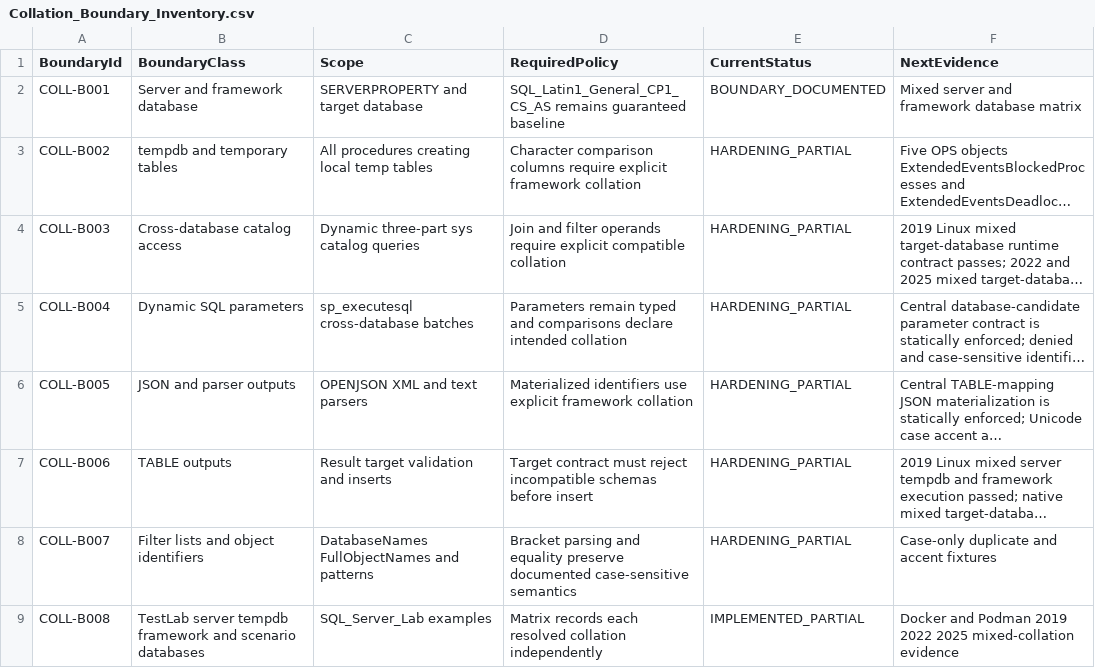
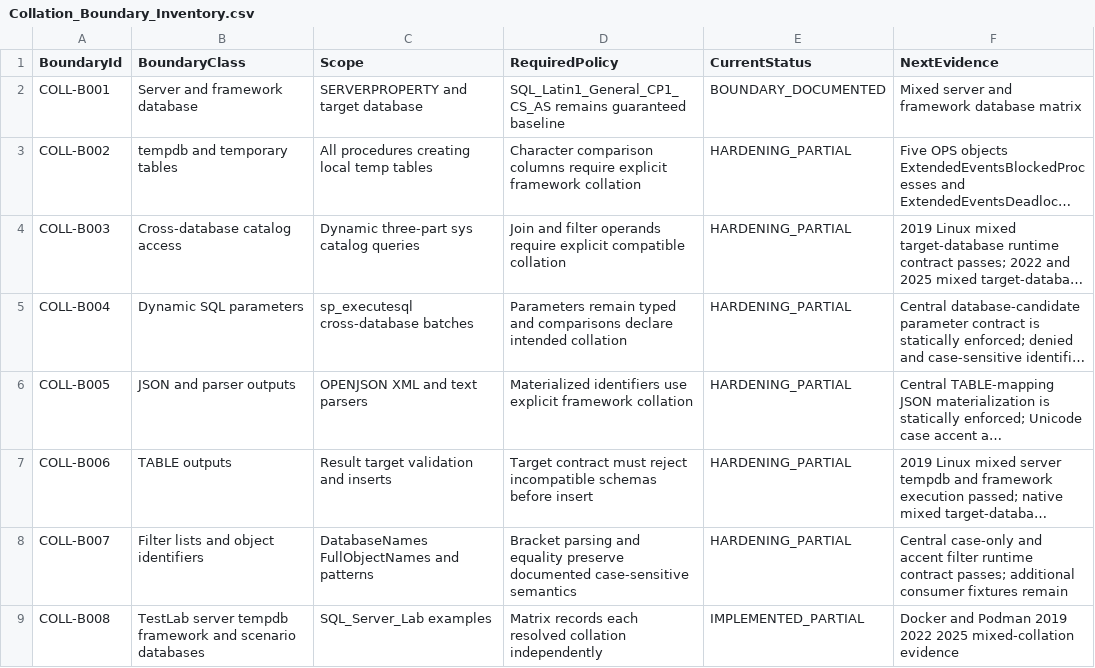
Before and after one commit to gecompat/SQL_Server_Analyze, a CSV file: Metadata/Quality/Collation_Boundary_Inventory.csv, drawn as a sheet; long unchanged cells end in …; the diff names each change by its address in the sheet, - before the commit and + after, or states it on an @@ line.

Commit message:
test: cover case-sensitive filter identifiers

```diff
--- a/Metadata/Quality/Collation_Boundary_Inventory.csv
+++ b/Metadata/Quality/Collation_Boundary_Inventory.csv
-F8 (NextEvidence): Case-only duplicate and accent fixtures
+F8 (NextEvidence): Central case-only and accent filter runtime contract passes; additional consumer fixtures remain
```
Also changed, not shown: Metadata/Quality/Implementation_Status.csv, 2 other files.
